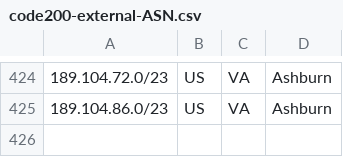
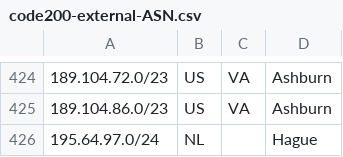
Before and after one commit to code200noc/code200noc.github.io, a CSV file: code200-external-ASN.csv, drawn as a sheet; only a part is shown, gaps mark what is left out; the diff names each change by its address in the sheet, - before the commit and + after, or states it on an @@ line.

Commit message:
Update code200-external-ASN.csv

```diff
--- a/code200-external-ASN.csv
+++ b/code200-external-ASN.csv
+row 426: 195.64.97.0/24 | NL |  | Hague
```
